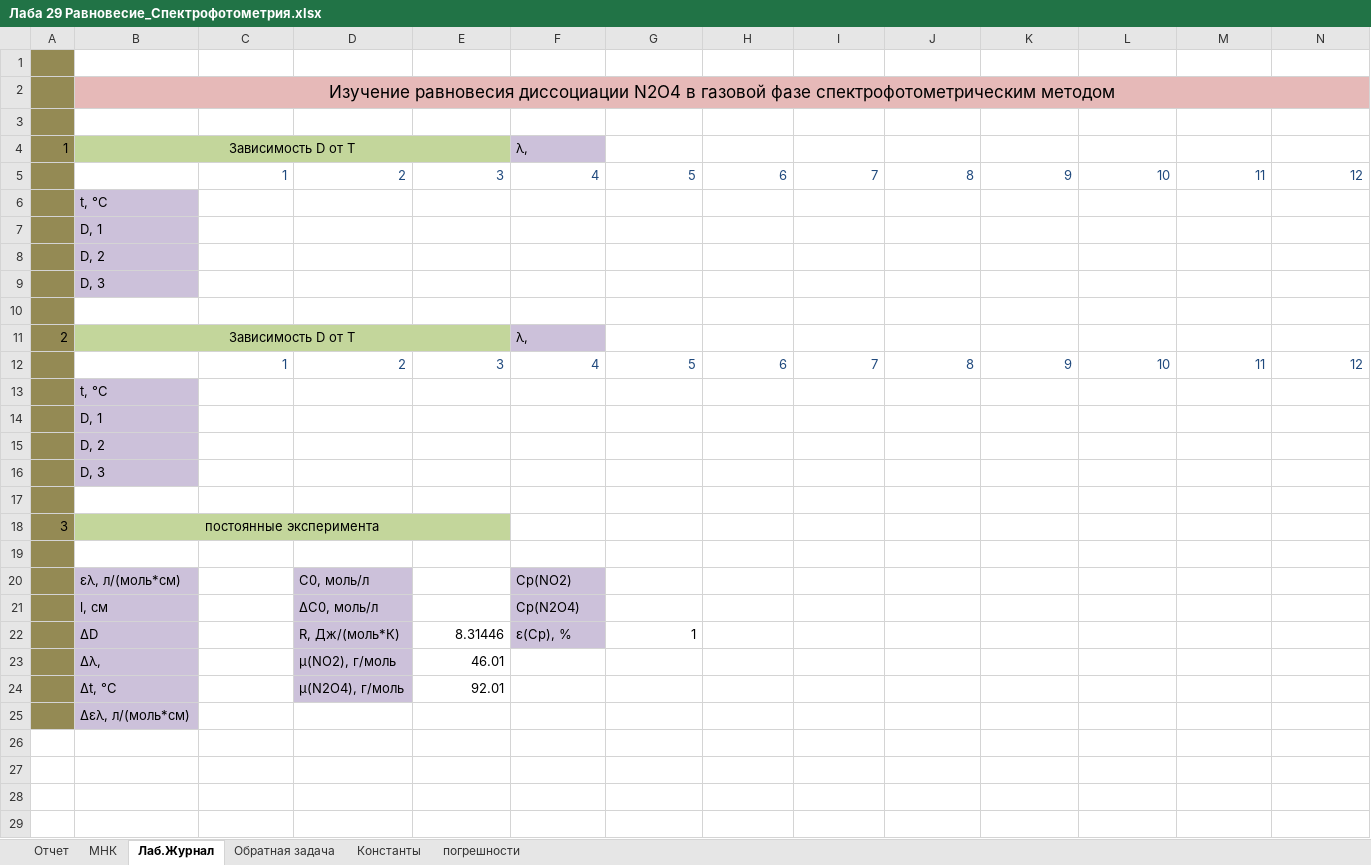
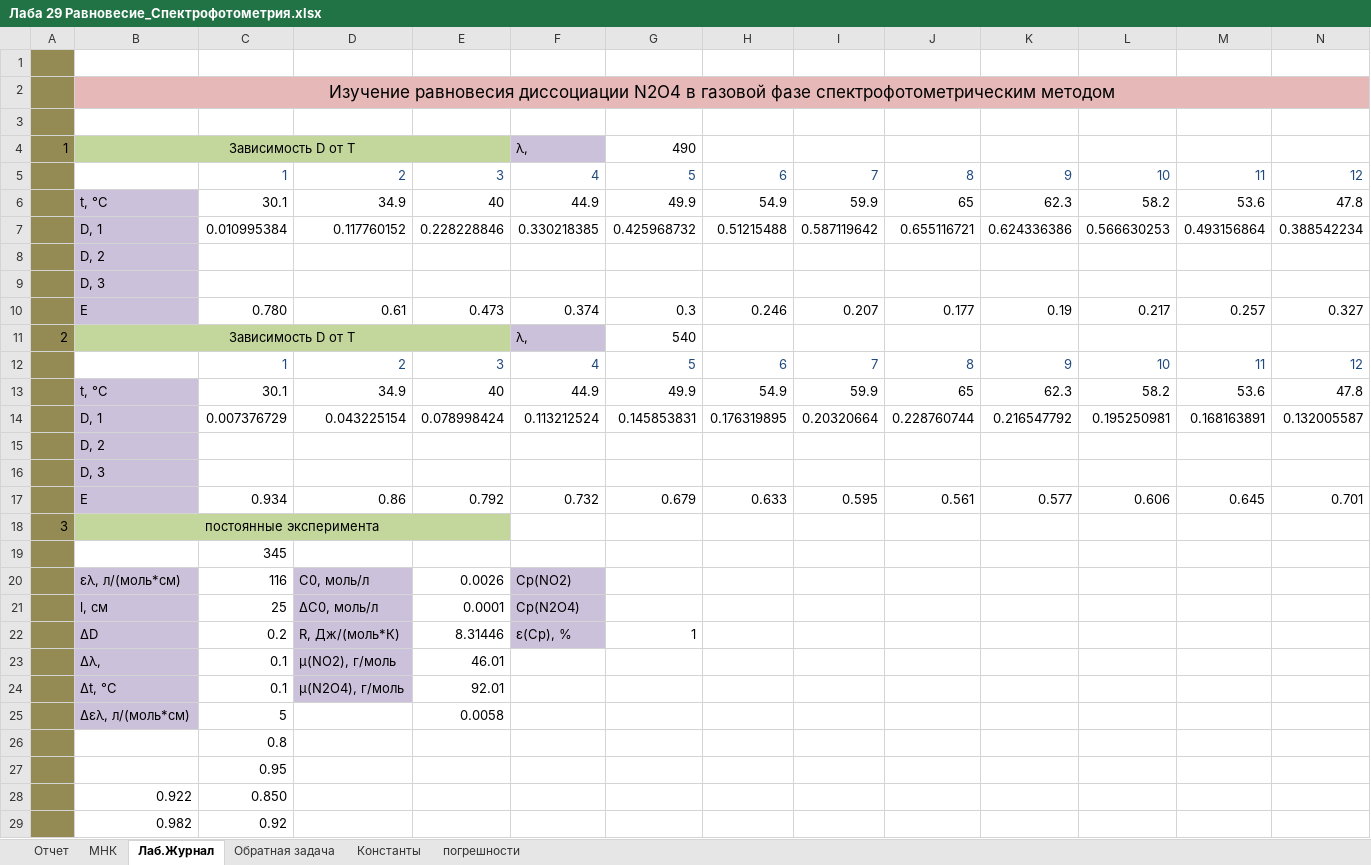
Before and after one commit to ChemicalPhysics/LabWorks, an Excel workbook: Лаба 29 Равновесие_Спектрофотометрия.xlsx, sheet Лаб.Журнал, drawn as a sheet; only a part is shown; values as stored, in another font and other column widths than the file's, no borders; removed rows and columns are numbered as before the commit, all else as after; rows hold the shown columns only; the diff names each change by its address in the sheet, - before the commit and + after, or states it on an @@ line.

```diff
--- a/Лаба 29 Равновесие_Спектрофотометрия.xlsx (sheet Лаб.Журнал)
+++ b/Лаба 29 Равновесие_Спектрофотометрия.xlsx (sheet Лаб.Журнал)
-G4: (empty)
+G4: 490
-row 6:  | t, °C
-row 7:  | D, 1
+row 6:  | t, °C | 30.1 | 34.9 | 40 | 44.9 | 49.9 | 54.9 | 59.9 | 65 | 62.3 | 58.2 | 53.6 | 47.8
+row 7:  | D, 1 | 0.010995384 | 0.117760152 | 0.228228846 | 0.330218385 | 0.425968732 | 0.51215488 | 0.587119642 | 0.655116721 | 0.624336386 | 0.566630253 | 0.493156864 | 0.388542234
-row 10: (empty)
+row 10:  | E | 0.780 | 0.61 | 0.473 | 0.374 | 0.3 | 0.246 | 0.207 | 0.177 | 0.19 | 0.217 | 0.257 | 0.327
-B10 fill: none
+B10 fill: #CCC1DA
-G11: (empty)
+G11: 540
-row 13:  | t, °C
-row 14:  | D, 1
+row 13:  | t, °C | 30.1 | 34.9 | 40 | 44.9 | 49.9 | 54.9 | 59.9 | 65 | 62.3 | 58.2 | 53.6 | 47.8
+row 14:  | D, 1 | 0.007376729 | 0.043225154 | 0.078998424 | 0.113212524 | 0.145853831 | 0.176319895 | 0.20320664 | 0.228760744 | 0.216547792 | 0.195250981 | 0.168163891 | 0.132005587
-row 17: (empty)
+row 17:  | E | 0.934 | 0.86 | 0.792 | 0.732 | 0.679 | 0.633 | 0.595 | 0.561 | 0.577 | 0.606 | 0.645 | 0.701
-B17 fill: none
+B17 fill: #CCC1DA
-C19: (empty)
+C19: 345
-C20: (empty)
+C20: 116
-E20: (empty)
+E20: 0.0026
-C21: (empty)
+C21: 25
-E21: (empty)
+E21: 0.0001
-C22: (empty)
+C22: 0.2
-C23:C24: (empty)
+C23:C24: 0.1
-row 25:  | Δελ, л/(моль*см)
+row 25:  | Δελ, л/(моль*см) | 5 |  | 0.0058
+row 26:  |  | 0.8
+row 27:  |  | 0.95
+row 28:  | 0.922 | 0.850
+row 29:  | 0.982 | 0.92
```
Also changed, not shown: sheet Отчет, sheet МНК, sheet погрешности, charts or pictures.
